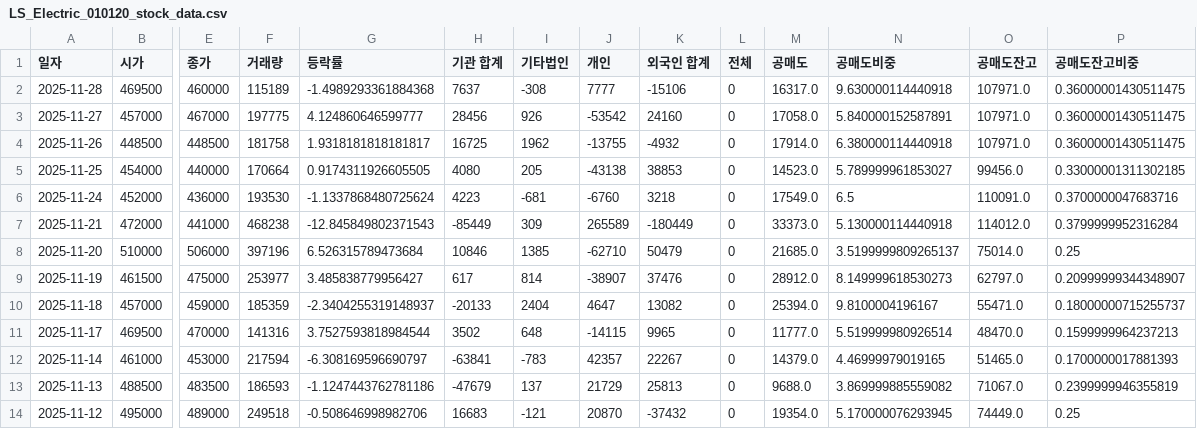
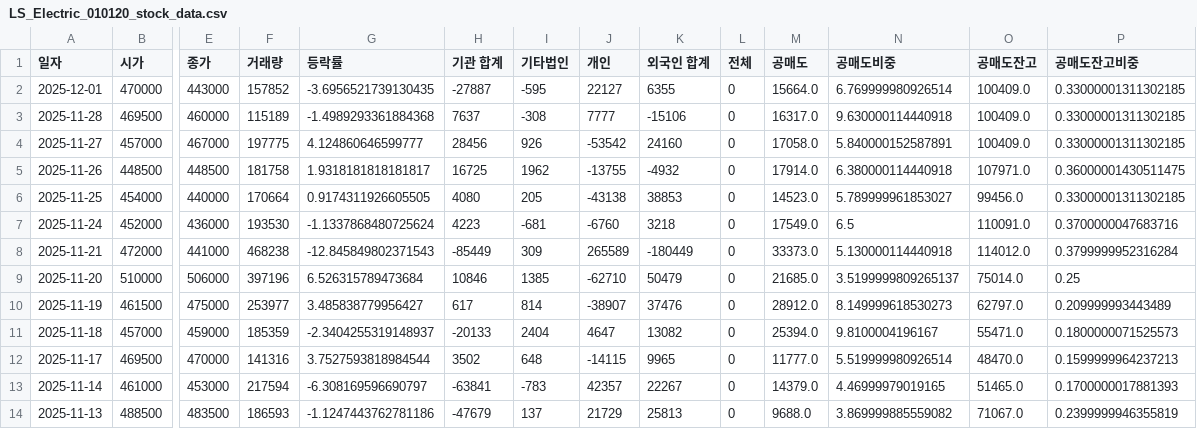
Before and after one commit to ccyun95/Power_telecom_display_work, a CSV file: data/LS_Electric_010120_stock_data.csv, drawn as a sheet; only a part is shown, gaps mark what is left out; the shorter side is filled out with more unchanged rows; addresses are those after the commit; rows hold the shown columns only; the diff names each change by its address in the sheet, - before the commit and + after, or states it on an @@ line.

```diff
--- a/data/LS_Electric_010120_stock_data.csv
+++ b/data/LS_Electric_010120_stock_data.csv
+row 2: 2025-12-01 | 470000 | 443000 | 157852 | -3.6956521739130435 | -27887 | -595 | 22127 | 6355 | 0 | 15664.0 | 6.769999980926514 | 100409.0 | 0.33000001311302185
-O3:O4 (공매도잔고): 107971.0
+O3:O4 (공매도잔고): 100409.0
-P3:P4 (공매도잔고비중): 0.36000001430511475
+P3:P4 (공매도잔고비중): 0.33000001311302185
-P10 (공매도잔고비중): 0.20999999344348907
+P10 (공매도잔고비중): 0.209999993443489
-P11 (공매도잔고비중): 0.18000000715255737
+P11 (공매도잔고비중): 0.1800000071525573
```
Also changed, not shown: data/RFHIC_218410_stock_data.csv, data/Sanil_Electric_062040_stock_data.csv, 4 other files.
